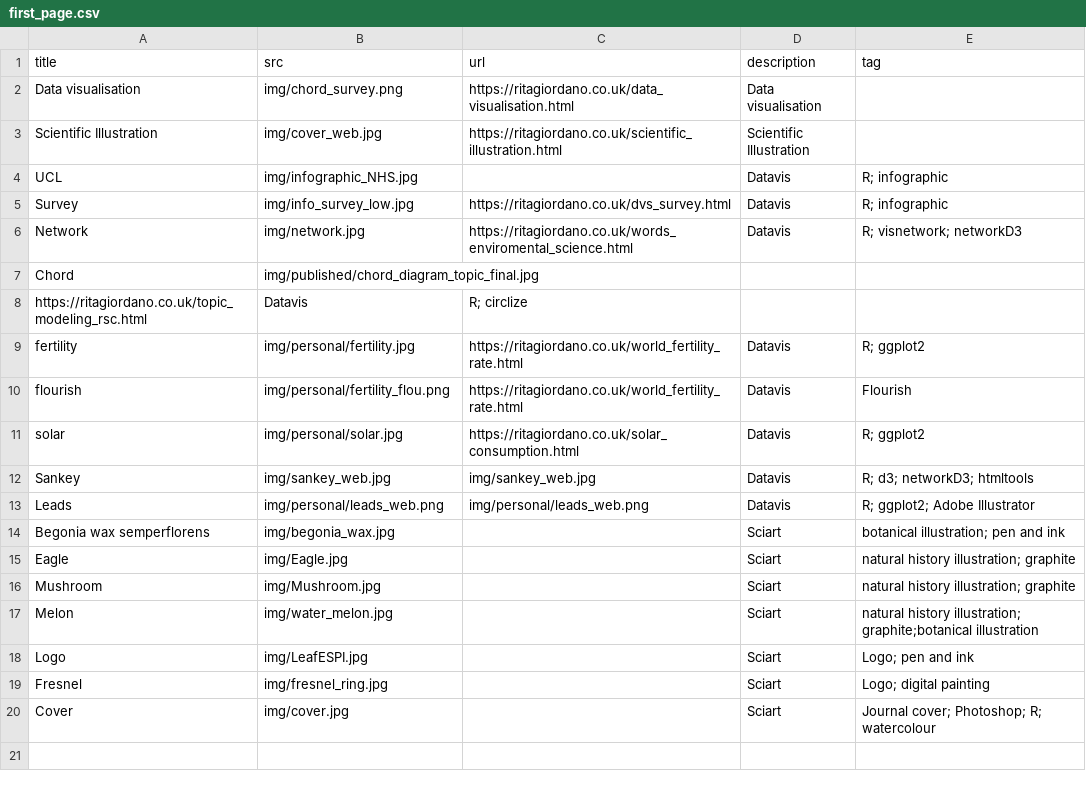
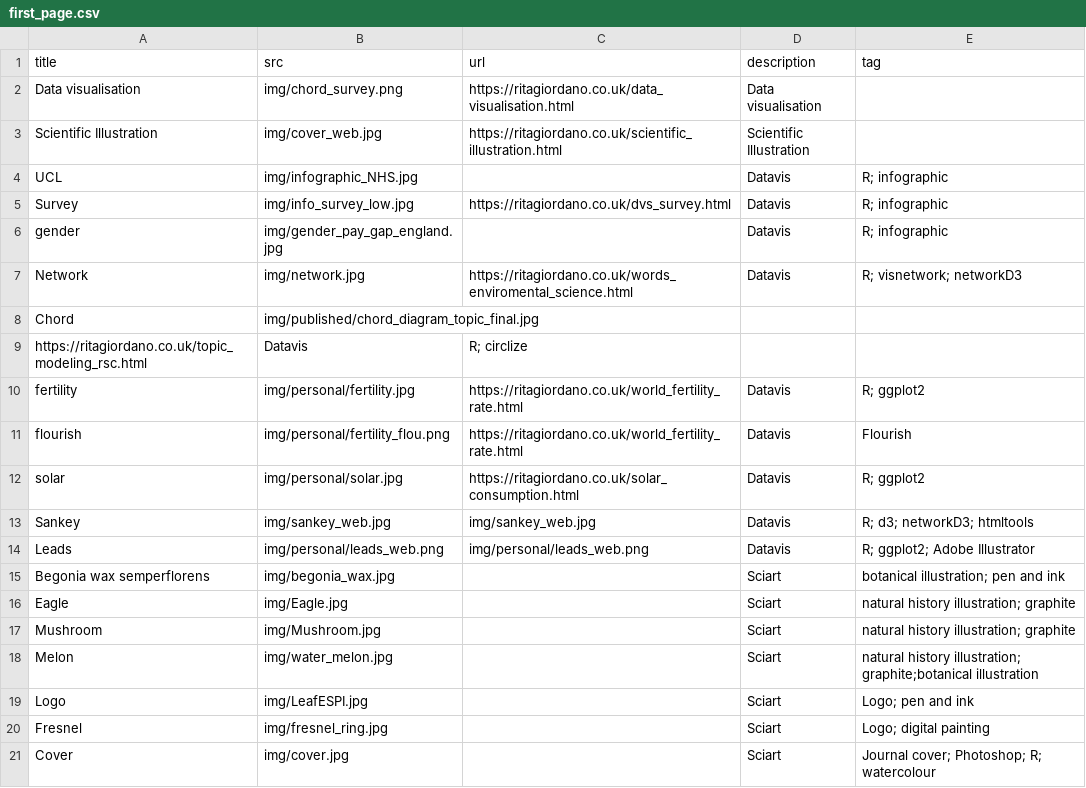
Before and after one commit to ritagior/ritagiordano, a CSV file: data/first_page.csv, drawn as a sheet.

Commit message:
add new image gender

```diff
--- a/data/first_page.csv
+++ b/data/first_page.csv
@@ -5,2 +5,3 @@ UCL, img/infographic_NHS.jpg, ,Datavis, R; infographic
 Survey, img/info_survey_low.jpg, https://ritagiordano.co.uk/dvs_survey.html, Datavis, R; infographic
+gender, img/gender_pay_gap_england.jpg, , Datavis, R; infographic
 Network, img/network.jpg, https://ritagiordano.co.uk/words_enviromental_science.html, Datavis, R; visnetwork; networkD3
```
Also changed, not shown: docs/data/first_page.csv, 8 other files.
